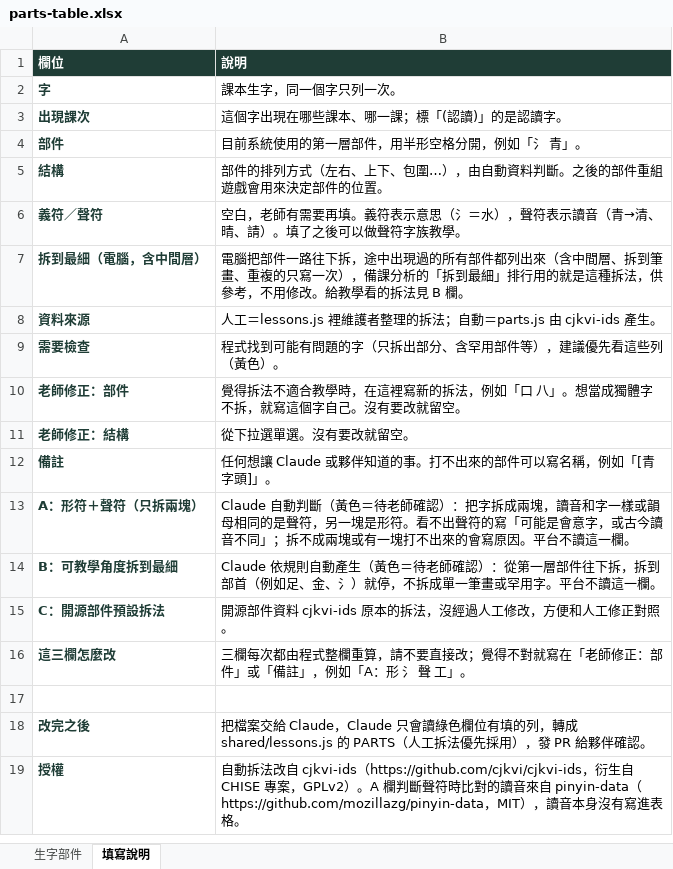
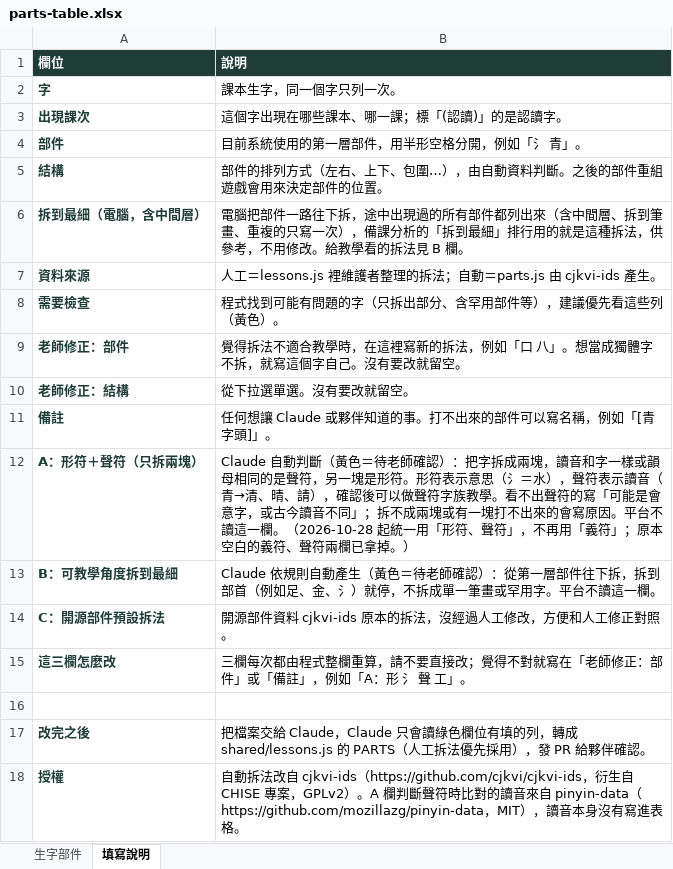
Before and after one commit to slddq237-eng/Educational-Assessment-system-for-6-12-students-with-special-needs, an Excel workbook: docs/materials/parts-table.xlsx, sheet 填寫說明, drawn as a sheet; values as stored, in another font and other column widths than the file's, no borders; removed rows and columns are numbered as before the commit, all else as after; the diff names each change by its address in the sheet, - before the commit and + after, or states it on an @@ line.

```diff
--- a/docs/materials/parts-table.xlsx (sheet 填寫說明)
+++ b/docs/materials/parts-table.xlsx (sheet 填寫說明)
-row 6: 義符／聲符 | 空白，老師有需要再填。義符表示意思（氵＝水），聲符表示讀音（青→清、晴、請）。填了之後可以做聲符字族教學。
-B12 (說明): …是形符。看不出聲符的寫「可能是會意字，或古今讀音不同」；拆不成兩塊或有一塊打不出來的會寫原因。平台不讀這一欄。
+B12 (說明): …是形符。形符表示意思（氵＝水），聲符表示讀音（青→清、晴、請），確認後可以做聲符字族教學。看不出聲符的寫「可能是會意字，或古今讀音不同」；拆不成兩塊或有一塊打不出來的會寫原因。平台不讀這一欄。（2026-10-28 起統一用「形符、聲符」，不再用「義符」；原本空白的義符、聲符兩欄已拿掉。）
```
Also changed, not shown: sheet 生字部件, 3 other files.
